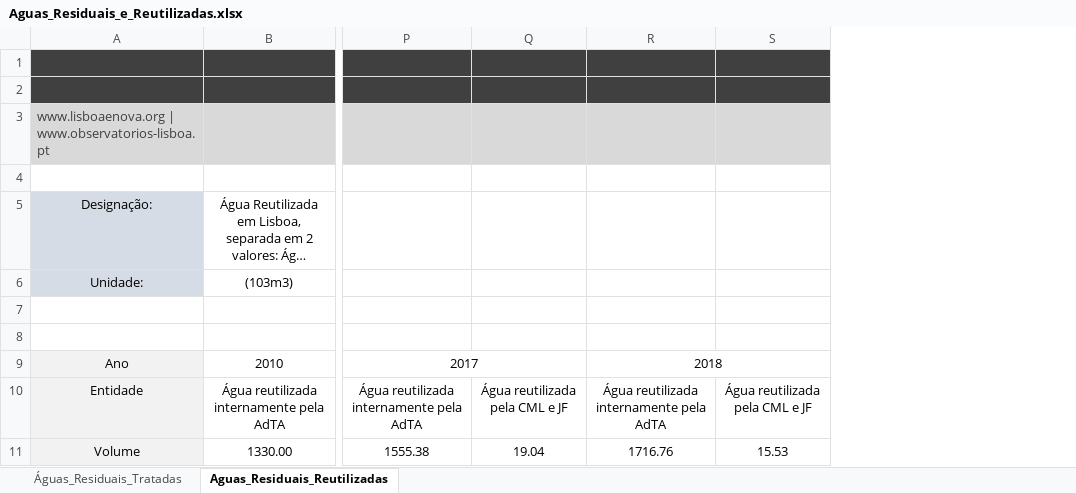
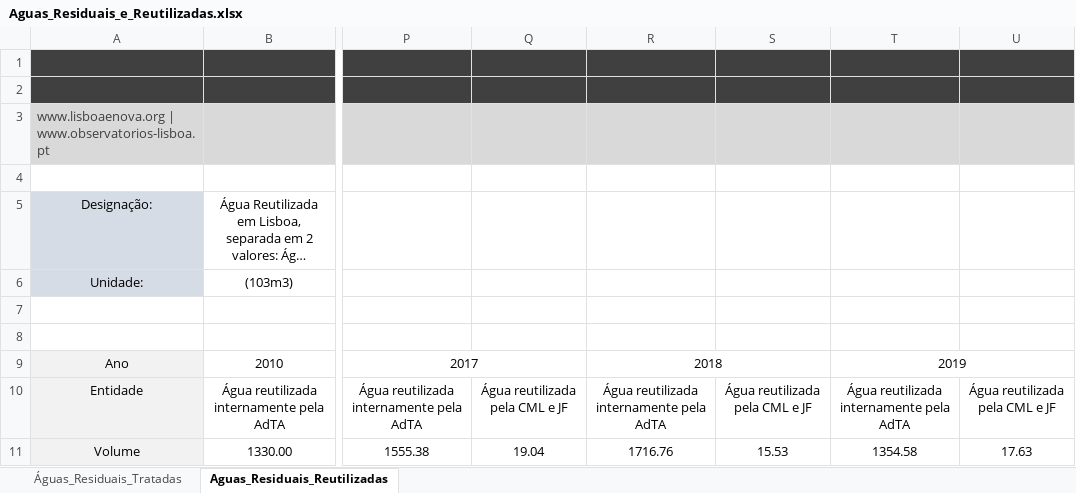
Before and after one commit to FranMacedo/matrizagua, an Excel workbook: data/Aguas_Residuais_e_Reutilizadas.xlsx, sheet Aguas_Residuais_Reutilizadas, drawn as a sheet; only a part is shown, gaps mark what is left out; long unchanged cells end in …; values as stored, in another font and other column widths than the file's, no borders; charts and pictures not drawn; the diff names each change by its address in the sheet, - before the commit and + after, or states it on an @@ line.

```diff
--- a/data/Aguas_Residuais_e_Reutilizadas.xlsx (sheet Aguas_Residuais_Reutilizadas)
+++ b/data/Aguas_Residuais_e_Reutilizadas.xlsx (sheet Aguas_Residuais_Reutilizadas)
+column T, rows 9-11: 2019 | Água reutilizada internamente pela AdTA | 1354.58
+column U, rows 10-11: Água reutilizada pela CML e JF | 17.63
```
Also changed, not shown: sheet Águas_Residuais_Tratadas, charts or pictures, data/Balanco_Agua_Potavel.xlsx, data/Consumo_AguaPotavel.xlsx, 1 other file.
